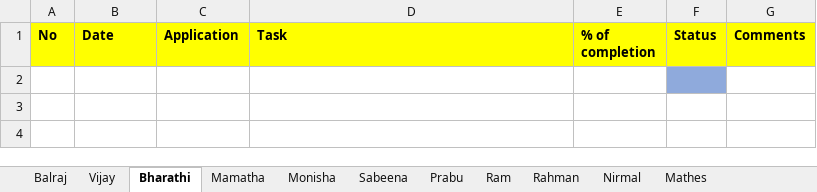
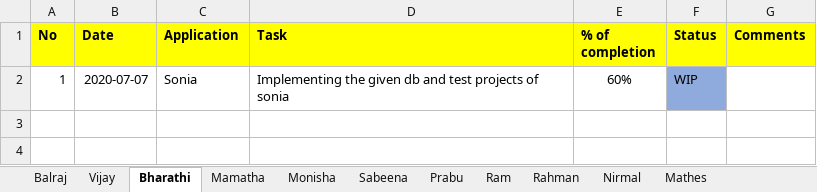
Before and after one commit to tcbalaji/DailyTracker, an Excel workbook: REVER_DailyTracker_20200707.xlsx, sheet Bharathi, drawn as a sheet; only a part is shown; values as stored, in another font and other column widths than the file's, no borders; the diff names each change by its address in the sheet, - before the commit and + after, or states it on an @@ line.

Commit message:
Add files via upload

```diff
--- a/REVER_DailyTracker_20200707.xlsx (sheet Bharathi)
+++ b/REVER_DailyTracker_20200707.xlsx (sheet Bharathi)
-row 2: (empty)
+row 2: 1 | 2020-07-07 | Sonia | Implementing the given db and test projects of sonia | 60% | WIP
```
